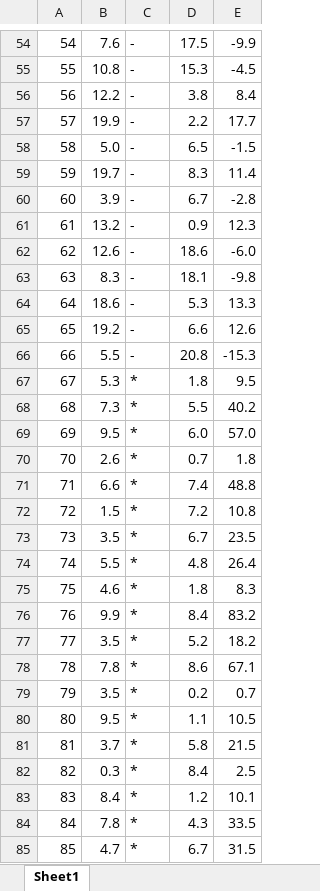
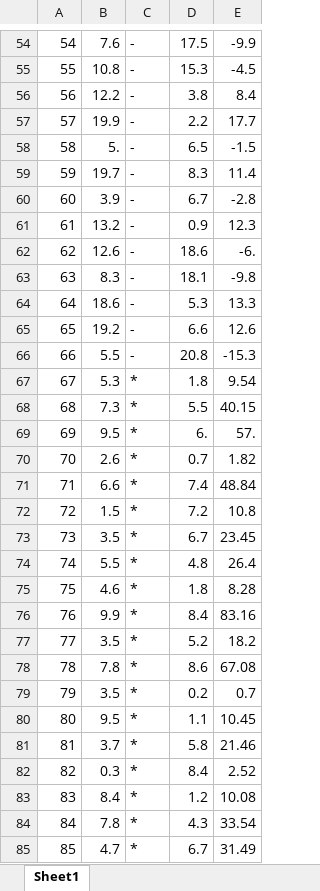
Before and after one commit to Math-Game-MCA/Math-Game, an Excel workbook: src/spreadsheets/Decimals_Medium.xlsx, sheet Sheet1, drawn as a sheet; only a part is shown, gaps mark what is left out; values as stored, in another font and other column widths than the file's, no borders; the diff covers the shown part only; the diff names each change by its address in the sheet, - before the commit and + after, or states it on an @@ line.

```diff
--- a/src/spreadsheets/Decimals_Medium.xlsx (sheet Sheet1)
+++ b/src/spreadsheets/Decimals_Medium.xlsx (sheet Sheet1)
-B58: 5.0
+B58: 5.
-E62: -6.0
+E62: -6.
-E67: 9.5
+E67: 9.54
-E68: 40.2
+E68: 40.15
-D69: 6.0
+D69: 6.
-E69: 57.0
+E69: 57.
-E70: 1.8
+E70: 1.82
-E71: 48.8
+E71: 48.84
-E73: 23.5
+E73: 23.45
-E75: 8.3
+E75: 8.28
-E76: 83.2
+E76: 83.16
-E78: 67.1
+E78: 67.08
-E80: 10.5
+E80: 10.45
-E81: 21.5
+E81: 21.46
-E82: 2.5
+E82: 2.52
-E83: 10.1
+E83: 10.08
-E84: 33.5
+E84: 33.54
-E85: 31.5
+E85: 31.49
```
Also changed, not shown: 31 edited cells elsewhere in this sheet, src/spreadsheets/Decimals.xlsx, src/spreadsheets/Decimals_Easy.xlsx, 7 other files.
